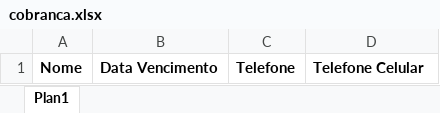
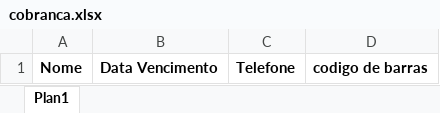
Before and after one commit to luix-guxto/apicobranca, an Excel workbook: cobranca.xlsx, sheet Plan1, drawn as a sheet; values as stored, in another font and other column widths than the file's, no borders; the diff names each change by its address in the sheet, - before the commit and + after, or states it on an @@ line.

Commit message:
codigo de barras add

```diff
--- a/cobranca.xlsx (sheet Plan1)
+++ b/cobranca.xlsx (sheet Plan1)
-D1: Telefone Celular
+D1: codigo de barras
```
Also changed, not shown: 1 other file.
